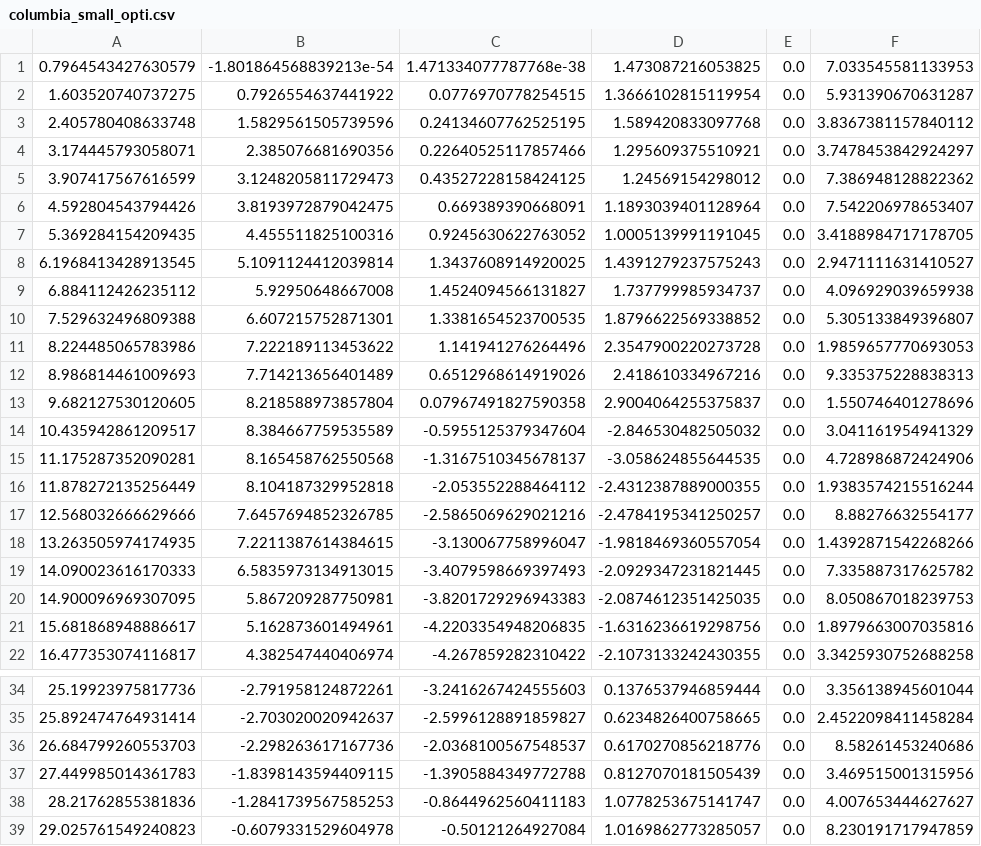
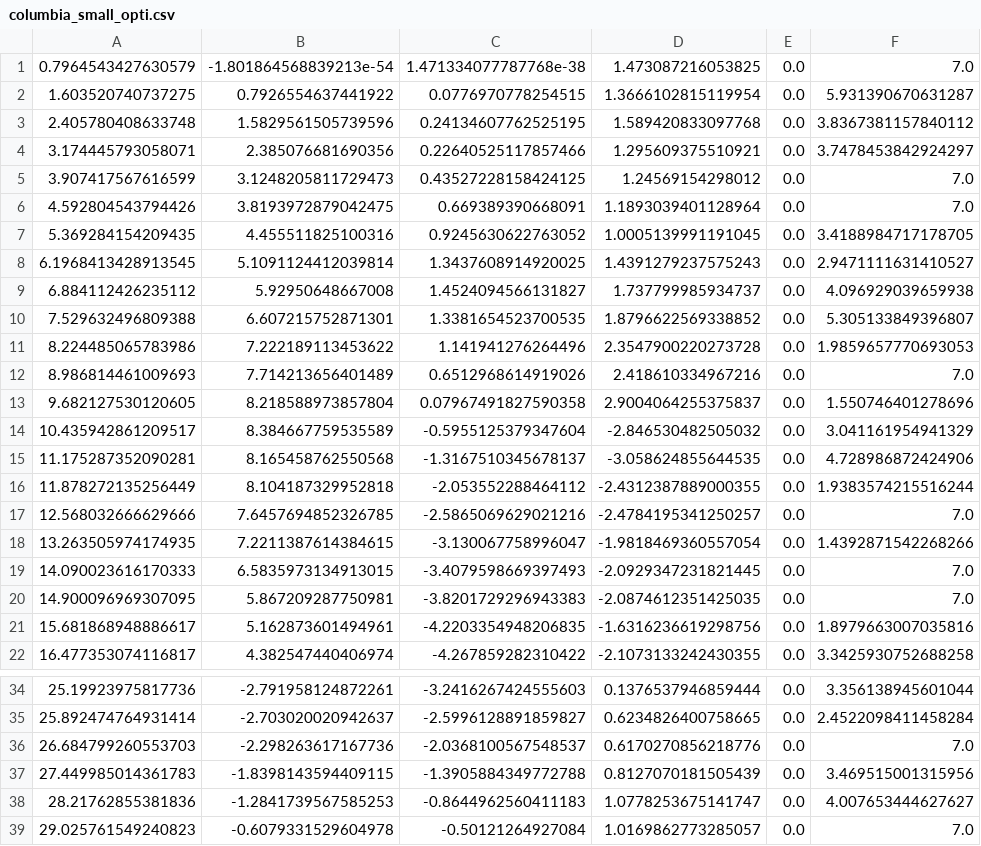
Before and after one commit to BDEvan5/SupervisorySafetySystem, a CSV file: maps/columbia_small_opti.csv, drawn as a sheet; only a part is shown, gaps mark what is left out; the diff covers the shown part only.

```diff
--- a/maps/columbia_small_opti.csv
+++ b/maps/columbia_small_opti.csv
@@ -1,2 +1,2 @@
-0.7964543427630579,-1.801864568839213e-54,1.471334077787768e-38,1.473087216053825,0.0,7.033545581133953
+0.7964543427630579,-1.801864568839213e-54,1.471334077787768e-38,1.473087216053825,0.0,7.0
 1.603520740737275,0.7926554637441922,0.0776970778254515,1.3666102815119954,0.0,5.931390670631287
@@ -4,4 +4,4 @@
 3.174445793058071,2.385076681690356,0.22640525117857466,1.295609375510921,0.0,3.7478453842924297
-3.907417567616599,3.1248205811729473,0.43527228158424125,1.24569154298012,0.0,7.386948128822362
-4.592804543794426,3.8193972879042475,0.669389390668091,1.1893039401128964,0.0,7.542206978653407
+3.907417567616599,3.1248205811729473,0.43527228158424125,1.24569154298012,0.0,7.0
+4.592804543794426,3.8193972879042475,0.669389390668091,1.1893039401128964,0.0,7.0
 5.369284154209435,4.455511825100316,0.9245630622763052,1.0005139991191045,0.0,3.4188984717178705
@@ -11,3 +11,3 @@
 8.224485065783986,7.222189113453622,1.141941276264496,2.3547900220273728,0.0,1.9859657770693053
-8.986814461009693,7.714213656401489,0.6512968614919026,2.418610334967216,0.0,9.335375228838313
+8.986814461009693,7.714213656401489,0.6512968614919026,2.418610334967216,0.0,7.0
 9.682127530120605,8.218588973857804,0.07967491827590358,2.9004064255375837,0.0,1.550746401278696
@@ -16,6 +16,6 @@
 11.878272135256449,8.104187329952818,-2.053552288464112,-2.4312387889000355,0.0,1.9383574215516244
-12.568032666629666,7.6457694852326785,-2.5865069629021216,-2.4784195341250257,0.0,8.88276632554177
+12.568032666629666,7.6457694852326785,-2.5865069629021216,-2.4784195341250257,0.0,7.0
 13.263505974174935,7.2211387614384615,-3.130067758996047,-1.9818469360557054,0.0,1.4392871542268266
-14.090023616170333,6.5835973134913015,-3.4079598669397493,-2.0929347231821445,0.0,7.335887317625782
-14.900096969307095,5.867209287750981,-3.8201729296943383,-2.0874612351425035,0.0,8.050867018239753
+14.090023616170333,6.5835973134913015,-3.4079598669397493,-2.0929347231821445,0.0,7.0
+14.900096969307095,5.867209287750981,-3.8201729296943383,-2.0874612351425035,0.0,7.0
 15.681868948886617,5.162873601494961,-4.2203354948206835,-1.6316236619298756,0.0,1.8979663007035816
@@ -35,5 +35,5 @@
 25.892474764931414,-2.703020020942637,-2.5996128891859827,0.6234826400758665,0.0,2.4522098411458284
-26.684799260553703,-2.298263617167736,-2.0368100567548537,0.6170270856218776,0.0,8.58261453240686
+26.684799260553703,-2.298263617167736,-2.0368100567548537,0.6170270856218776,0.0,7.0
 27.449985014361783,-1.8398143594409115,-1.3905884349772788,0.8127070181505439,0.0,3.469515001315956
 28.21762855381836,-1.2841739567585253,-0.8644962560411183,1.0778253675141747,0.0,4.007653444627627
-29.025761549240823,-0.6079331529604978,-0.50121264927084,1.0169862773285057,0.0,8.230191717947859
+29.025761549240823,-0.6079331529604978,-0.50121264927084,1.0169862773285057,0.0,7.0
```
Also changed, not shown: 1 edited cell elsewhere in this file, 7 other files.
